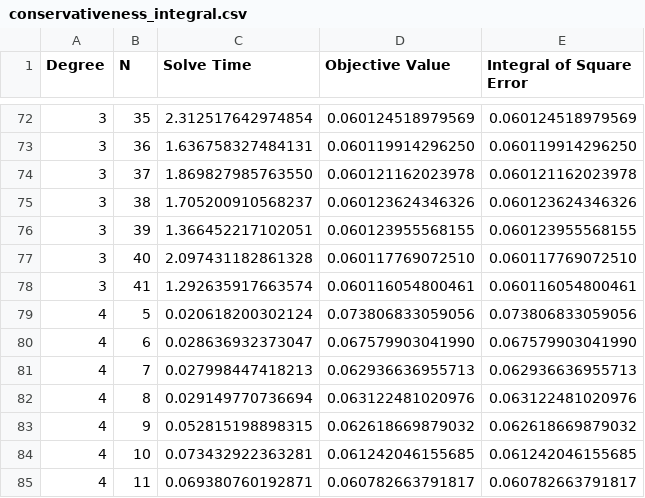
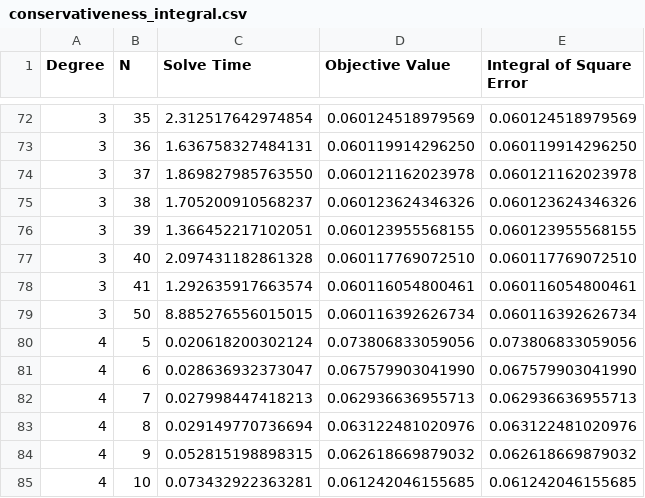
Before and after one commit to EirikKolas/Rapport-Master, a CSV file: fig/conservativeness/conservativeness_integral.csv, drawn as a sheet; only a part is shown, gaps mark what is left out; the shorter side is filled out with more unchanged rows.

```diff
--- a/fig/conservativeness/conservativeness_integral.csv
+++ b/fig/conservativeness/conservativeness_integral.csv
@@ -78,2 +78,3 @@ Degree,N,Solve Time,Objective Value,Integral of Square Error
 3,41,1.292635917663574,0.060116054800461,0.060116054800461
+3,50,8.885276556015015,0.060116392626734,0.060116392626734
 4,5,0.020618200302124,0.073806833059056,0.073806833059056
```
Also changed, not shown: fig/conservativeness/conservativeness_coeffs.csv, 18 other files.
